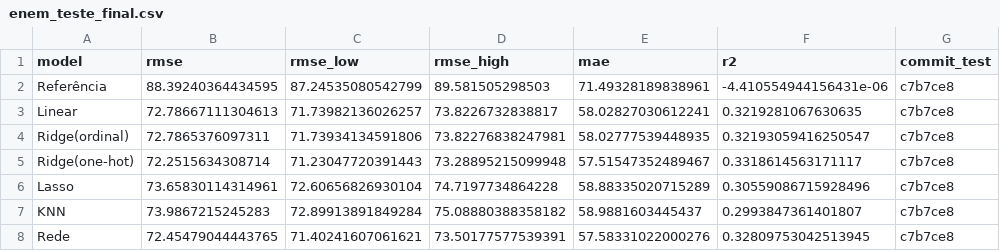
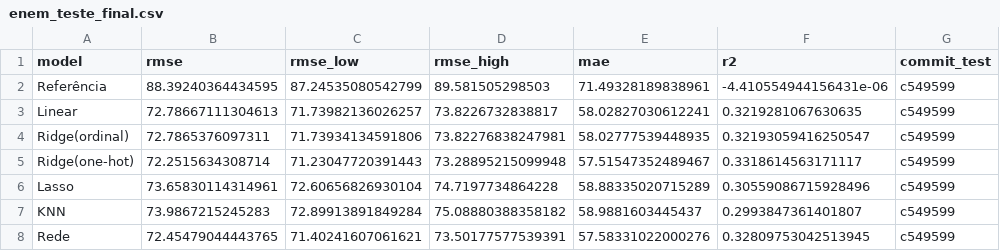
Before and after one commit to ml1-impatech/statstech-analise, a CSV file: results/tables/enem_teste_final.csv, drawn as a sheet.

Commit message:
roda o e10 com as atualizações

```diff
--- a/results/tables/enem_teste_final.csv
+++ b/results/tables/enem_teste_final.csv
@@ -1,8 +1,8 @@
 model,rmse,rmse_low,rmse_high,mae,r2,commit_test
-Referência,88.39240364434595,87.24535080542799,89.581505298503,71.49328189838961,-4.410554944156431e-06,c7b7ce8
-Linear,72.78667111304613,71.73982136026257,73.8226732838817,58.02827030612241,0.3219281067630635,c7b7ce8
-Ridge(ordinal),72.7865376097311,71.73934134591806,73.82276838247981,58.02777539448935,0.32193059416250547,c7b7ce8
-Ridge(one-hot),72.2515634308714,71.23047720391443,73.28895215099948,57.51547352489467,0.3318614563171117,c7b7ce8
-Lasso,73.65830114314961,72.60656826930104,74.7197734864228,58.88335020715289,0.30559086715928496,c7b7ce8
-KNN,73.9867215245283,72.89913891849284,75.08880388358182,58.9881603445437,0.2993847361401807,c7b7ce8
-Rede,72.45479044443765,71.40241607061621,73.50177577539391,57.58331022000276,0.32809753042513945,c7b7ce8
+Referência,88.39240364434595,87.24535080542799,89.581505298503,71.49328189838961,-4.410554944156431e-06,c549599
+Linear,72.78667111304613,71.73982136026257,73.8226732838817,58.02827030612241,0.3219281067630635,c549599
+Ridge(ordinal),72.7865376097311,71.73934134591806,73.82276838247981,58.02777539448935,0.32193059416250547,c549599
+Ridge(one-hot),72.2515634308714,71.23047720391443,73.28895215099948,57.51547352489467,0.3318614563171117,c549599
+Lasso,73.65830114314961,72.60656826930104,74.7197734864228,58.88335020715289,0.30559086715928496,c549599
+KNN,73.9867215245283,72.89913891849284,75.08880388358182,58.9881603445437,0.2993847361401807,c549599
+Rede,72.45479044443765,71.40241607061621,73.50177577539391,57.58331022000276,0.32809753042513945,c549599
```
